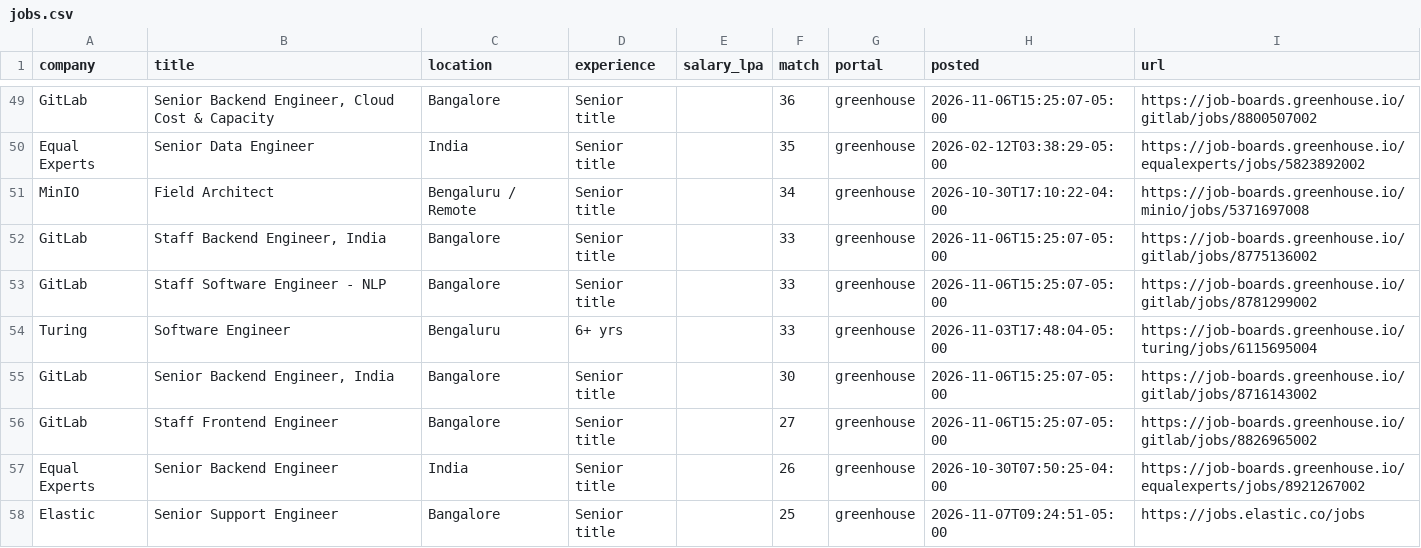
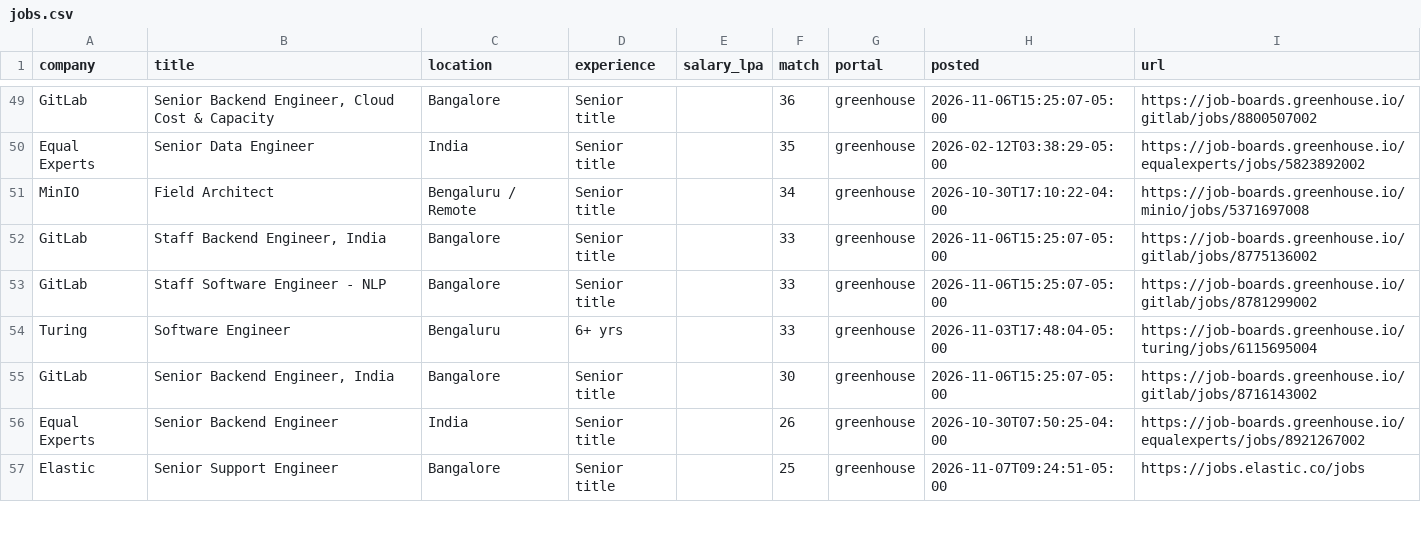
Before and after one commit to ShreyasUpadhyaya/job-radar, a CSV file: docs/jobs.csv, drawn as a sheet; only a part is shown, gaps mark what is left out; the diff covers the shown part only.

```diff
--- a/docs/jobs.csv
+++ b/docs/jobs.csv
@@ -55,3 +55,2 @@ Turing,Software Engineer,Bengaluru,6+ yrs,,33,greenhouse,2026-11-03T17:48:04-05:
 GitLab,"Senior Backend Engineer, India",Bangalore,Senior title,,30,greenhouse,2026-11-06T15:25:07-05:00,https://job-boards.greenhouse.io/gitlab/jobs/8716143002
-GitLab,Staff Frontend Engineer,Bangalore,Senior title,,27,greenhouse,2026-11-06T15:25:07-05:00,https://job-boards.greenhouse.io/gitlab/jobs/8826965002
 Equal Experts,Senior Backend Engineer,India,Senior title,,26,greenhouse,2026-10-30T07:50:25-04:00,https://job-boards.greenhouse.io/equalexperts/jobs/8921267002
```
Also changed, not shown: 2 removed rows and 4 edited cells elsewhere in this file, 4 other files.
